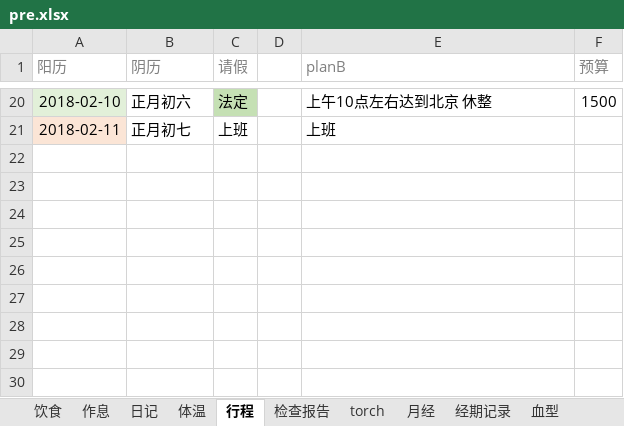
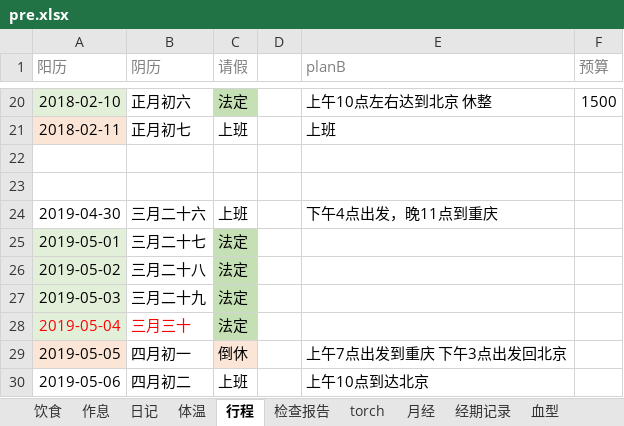
Before and after one commit to ivytry/blog, an Excel workbook: pre.xlsx, sheet 行程, drawn as a sheet; only a part is shown, gaps mark what is left out; values as stored, in another font and other column widths than the file's, no borders; the diff names each change by its address in the sheet, - before the commit and + after, or states it on an @@ line.

```diff
--- a/pre.xlsx (sheet 行程)
+++ b/pre.xlsx (sheet 行程)
+row 22: (empty)
+row 23: (empty)
+row 24: 2019-04-30 | 三月二十六 | 上班 |  | 下午4点出发，晚11点到重庆
+row 25: 2019-05-01 | 三月二十七 | 法定
+row 26: 2019-05-02 | 三月二十八 | 法定
+row 27: 2019-05-03 | 三月二十九 | 法定
+row 28: 2019-05-04 | 三月三十 | 法定
+row 29: 2019-05-05 | 四月初一 | 倒休 |  | 上午7点出发到重庆 下午3点出发回北京
+row 30: 2019-05-06 | 四月初二 | 上班 |  | 上午10点到达北京
```
Also changed, not shown: sheet 体温, sheet 经期记录, sheet 月经.
